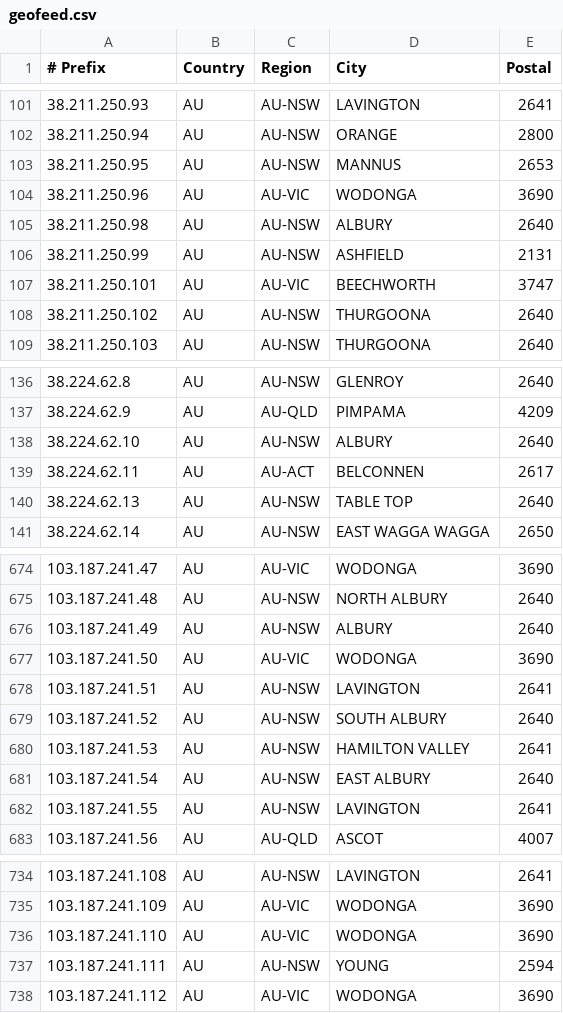
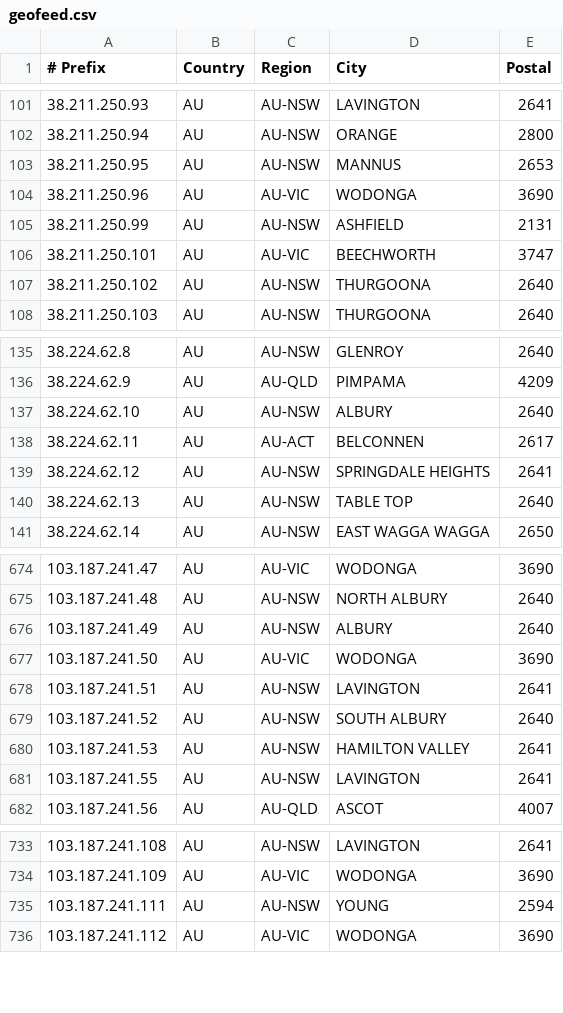
Before and after one commit to LightningIP/geofeed, a CSV file: geofeed.csv, drawn as a sheet; only a part is shown, gaps mark what is left out; removed rows and columns are numbered as before the commit, all else as after; the diff names each change by its address in the sheet, - before the commit and + after, or states it on an @@ line.

Commit message:
IP Address Updates

```diff
--- a/geofeed.csv
+++ b/geofeed.csv
-row 105: 38.211.250.98 | AU | AU-NSW | ALBURY | 2640
+row 139: 38.224.62.12 | AU | AU-NSW | SPRINGDALE HEIGHTS | 2641
-row 681: 103.187.241.54 | AU | AU-NSW | EAST ALBURY | 2640
-row 736: 103.187.241.110 | AU | AU-VIC | WODONGA | 3690
```
